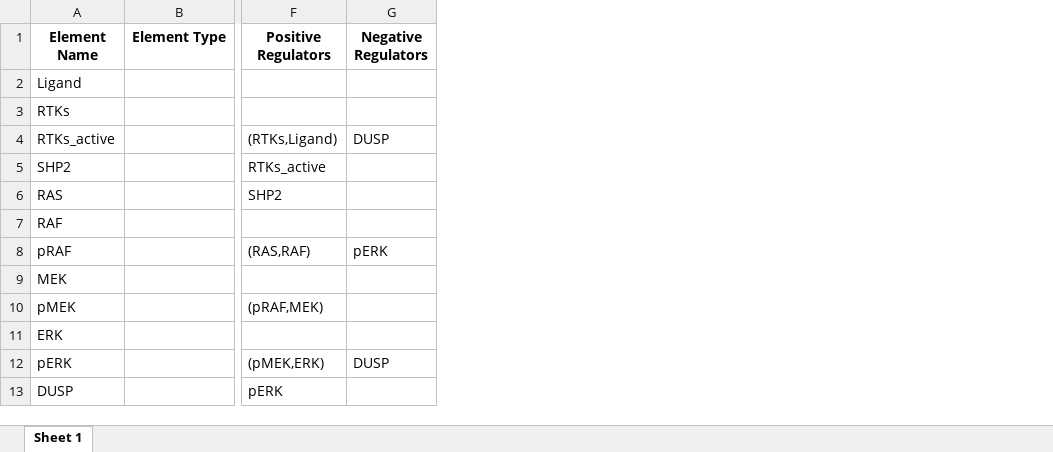
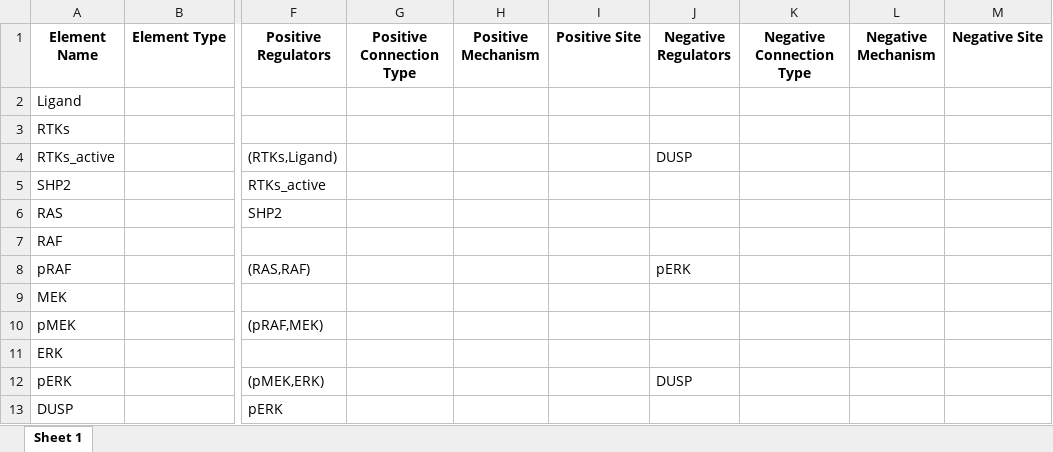
Before and after one commit to pitt-miskov-zivanov-lab/BioRECIPE, an Excel workbook: examples/models/RAS_biorecipes_dynamic_basic.xlsx, sheet Sheet 1, drawn as a sheet; only a part is shown, gaps mark what is left out; values as stored, in another font and other column widths than the file's, no borders; the diff names each change by its address in the sheet, - before the commit and + after, or states it on an @@ line.

Commit message:
update figure_BioRECIPE_model_format and update templates

```diff
--- a/examples/models/RAS_biorecipes_dynamic_basic.xlsx (sheet Sheet 1)
+++ b/examples/models/RAS_biorecipes_dynamic_basic.xlsx (sheet Sheet 1)
+column G (Positive Connection Type), empty
+column H (Positive Mechanism), empty
+column I (Positive Site), empty
+column K (Negative Connection Type), empty
+column L (Negative Mechanism), empty
+column M (Negative Site), empty
```
Also changed, not shown: examples/models/RAS_biorecipes_scenario_basic.xlsx, examples/templates/biorecipes_dynamic_basic.xlsx, 6 other files.
